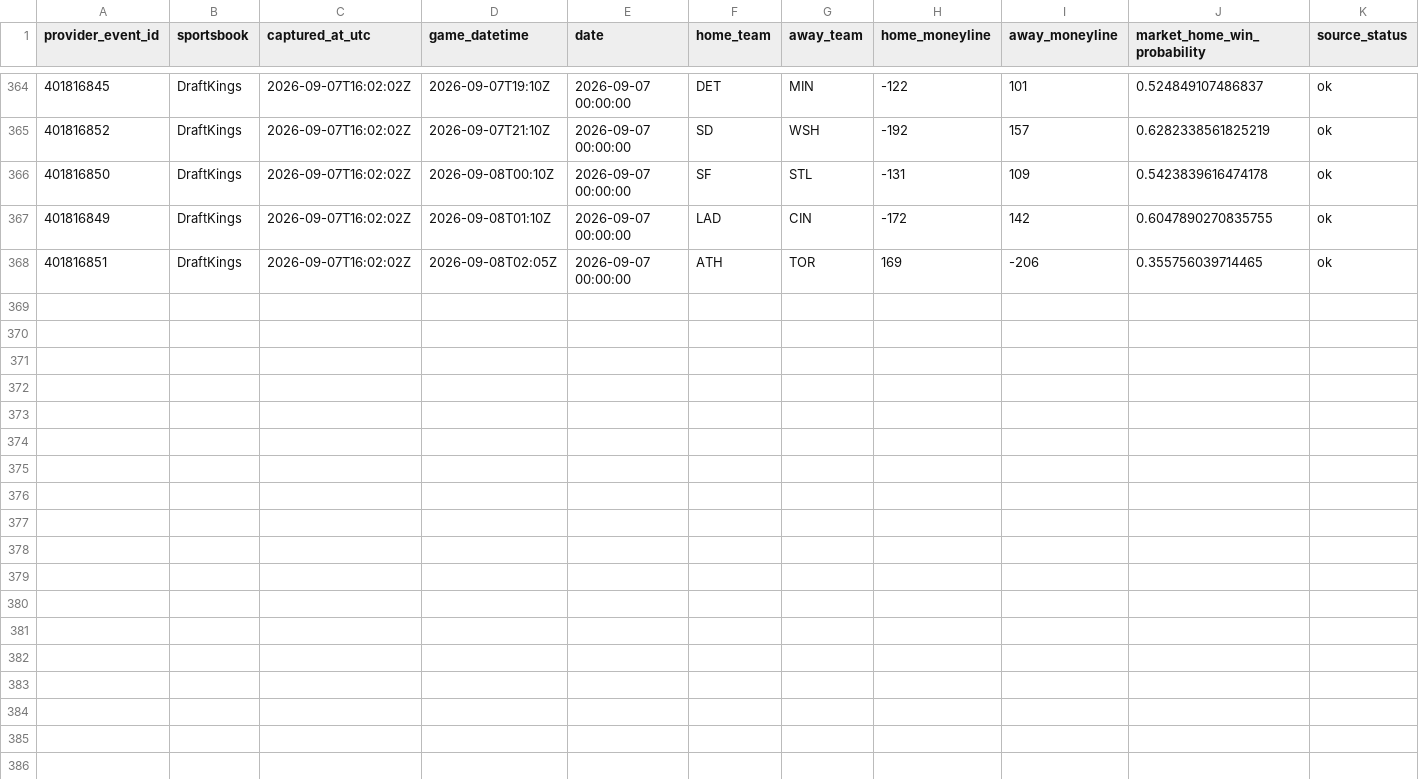
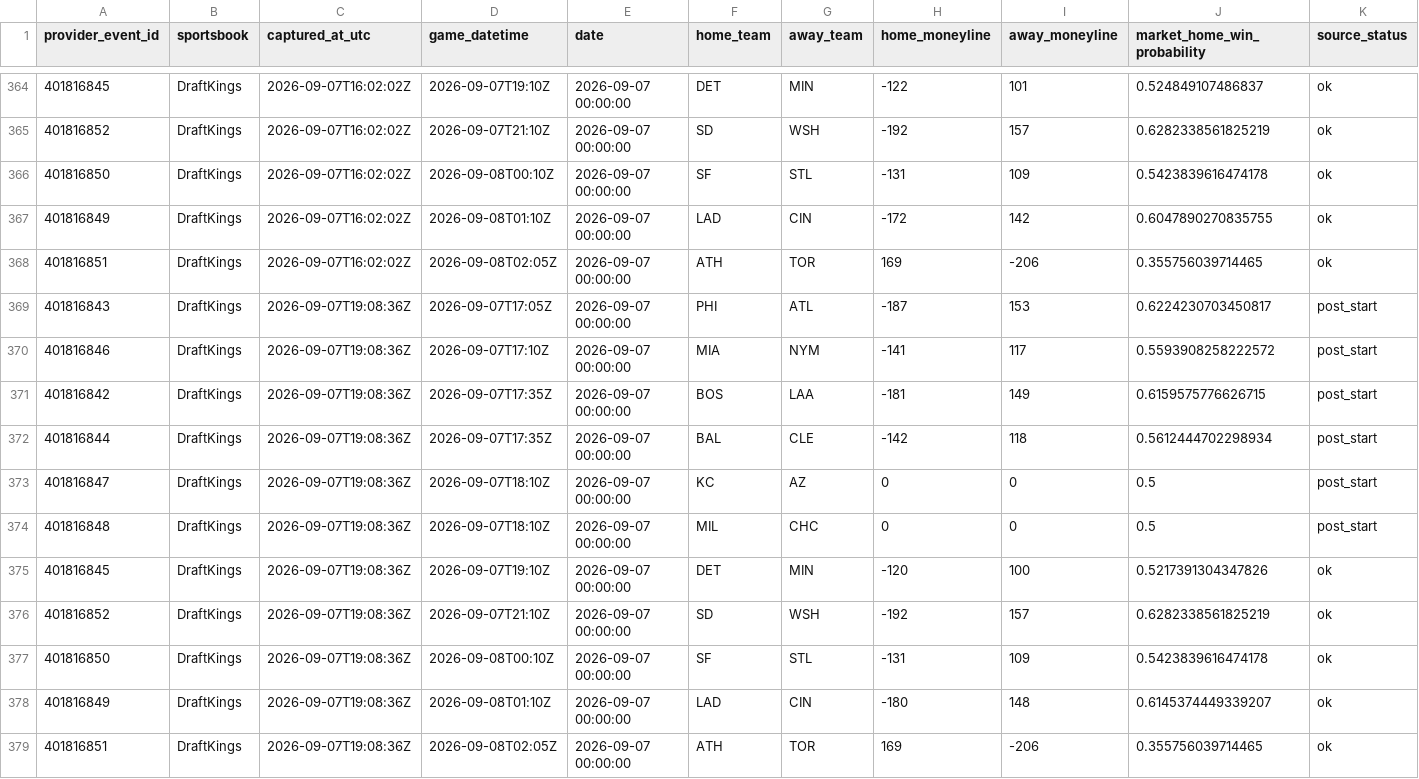
Before and after one commit to 0xyydeca/mlb_metrics, a CSV file: data/predictions/market_odds_snapshots.csv, drawn as a sheet; only a part is shown, gaps mark what is left out; rows hold the shown columns only; the diff names each change by its address in the sheet, - before the commit and + after, or states it on an @@ line.

```diff
--- a/data/predictions/market_odds_snapshots.csv
+++ b/data/predictions/market_odds_snapshots.csv
+row 369: 401816843 | DraftKings | 2026-09-07T19:08:36Z | 2026-09-07T17:05Z | 2026-09-07 00:00:00 | PHI | ATL | -187 | 153 | 0.6224230703450817 | post_start
+row 370: 401816846 | DraftKings | 2026-09-07T19:08:36Z | 2026-09-07T17:10Z | 2026-09-07 00:00:00 | MIA | NYM | -141 | 117 | 0.5593908258222572 | post_start
+row 371: 401816842 | DraftKings | 2026-09-07T19:08:36Z | 2026-09-07T17:35Z | 2026-09-07 00:00:00 | BOS | LAA | -181 | 149 | 0.6159575776626715 | post_start
+row 372: 401816844 | DraftKings | 2026-09-07T19:08:36Z | 2026-09-07T17:35Z | 2026-09-07 00:00:00 | BAL | CLE | -142 | 118 | 0.5612444702298934 | post_start
+row 373: 401816847 | DraftKings | 2026-09-07T19:08:36Z | 2026-09-07T18:10Z | 2026-09-07 00:00:00 | KC | AZ | 0 | 0 | 0.5 | post_start
+row 374: 401816848 | DraftKings | 2026-09-07T19:08:36Z | 2026-09-07T18:10Z | 2026-09-07 00:00:00 | MIL | CHC | 0 | 0 | 0.5 | post_start
+row 375: 401816845 | DraftKings | 2026-09-07T19:08:36Z | 2026-09-07T19:10Z | 2026-09-07 00:00:00 | DET | MIN | -120 | 100 | 0.5217391304347826 | ok
+row 376: 401816852 | DraftKings | 2026-09-07T19:08:36Z | 2026-09-07T21:10Z | 2026-09-07 00:00:00 | SD | WSH | -192 | 157 | 0.6282338561825219 | ok
+row 377: 401816850 | DraftKings | 2026-09-07T19:08:36Z | 2026-09-08T00:10Z | 2026-09-07 00:00:00 | SF | STL | -131 | 109 | 0.5423839616474178 | ok
+row 378: 401816849 | DraftKings | 2026-09-07T19:08:36Z | 2026-09-08T01:10Z | 2026-09-07 00:00:00 | LAD | CIN | -180 | 148 | 0.6145374449339207 | ok
+row 379: 401816851 | DraftKings | 2026-09-07T19:08:36Z | 2026-09-08T02:05Z | 2026-09-07 00:00:00 | ATH | TOR | 169 | -206 | 0.355756039714465 | ok
```
Also changed, not shown: data/predictions/market_odds_event_map.csv.
